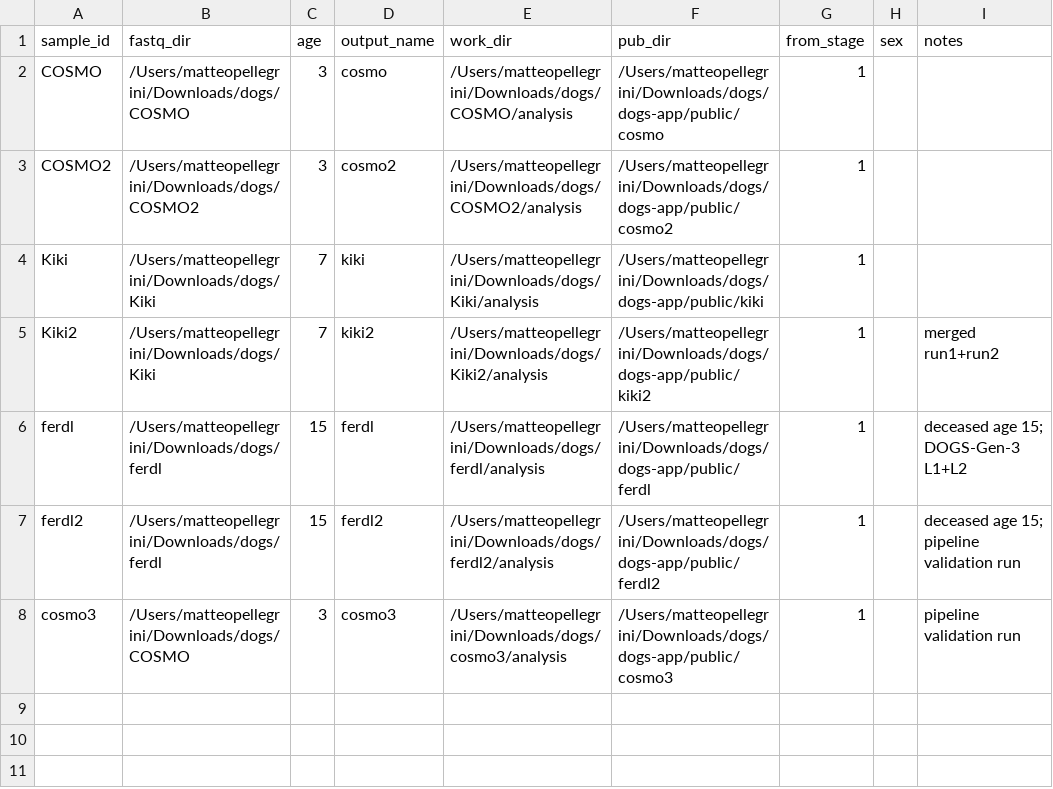
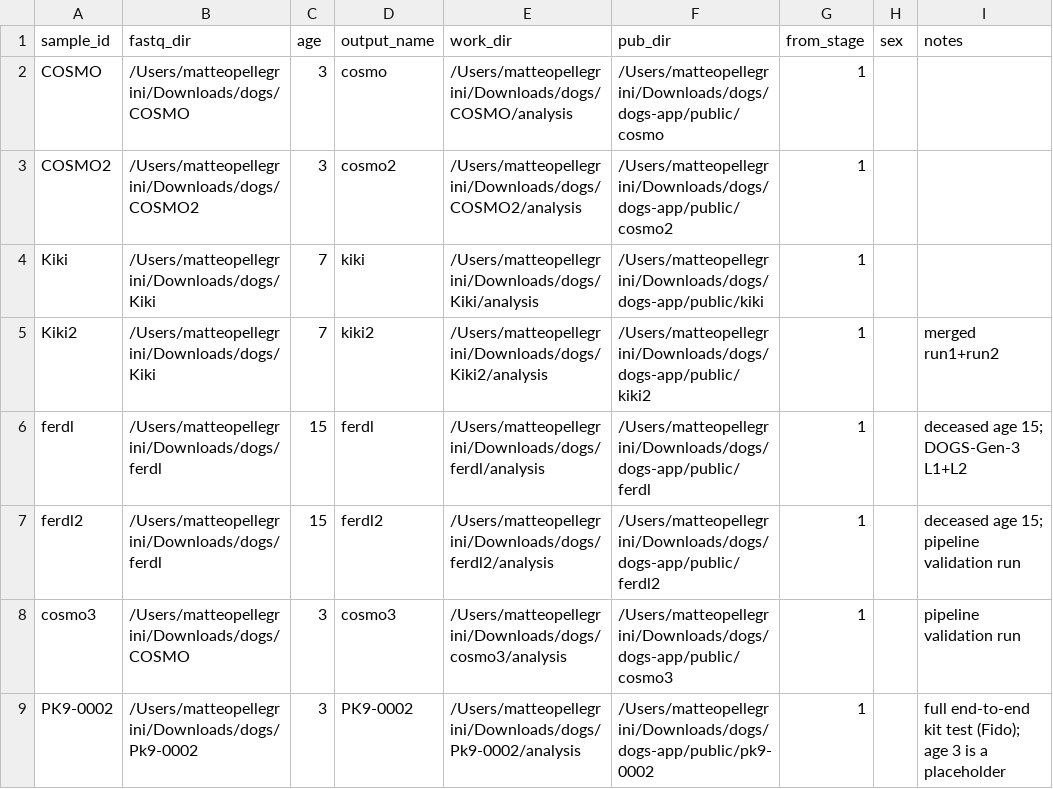
Before and after one commit to matteopellegrini/dogs-pipeline, a TSV file: sample_sheet.tsv, drawn as a sheet; the diff names each change by its address in the sheet, - before the commit and + after, or states it on an @@ line.

Commit message:
Add PK9-0002 row for full end-to-end kit test

```diff
--- a/sample_sheet.tsv
+++ b/sample_sheet.tsv
+row 9: PK9-0002 | /Users/matteopellegrini/Downloads/dogs/Pk9-0002 | 3 | PK9-0002 | /Users/matteopellegrini/Downloads/dogs/Pk9-0002/analysis | /Users/matteopellegrini/Downloads/dogs/dogs-app/public/pk9-0002 | 1 |  | full end-to-end kit test (Fido); age 3 is a placeholder
```
